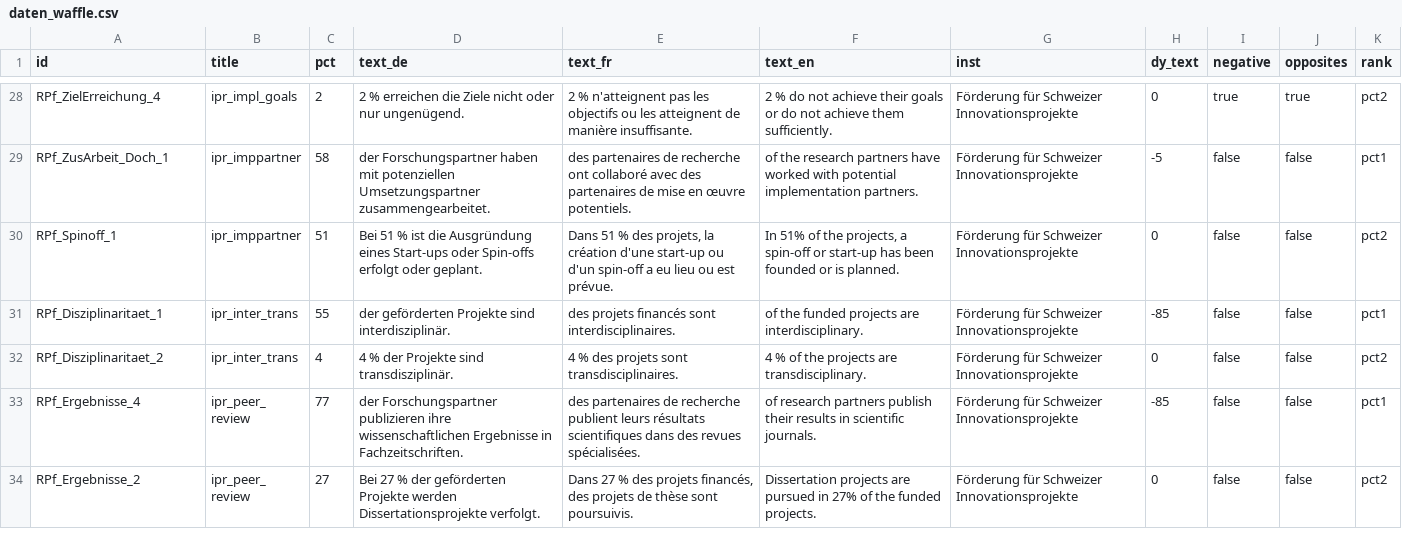
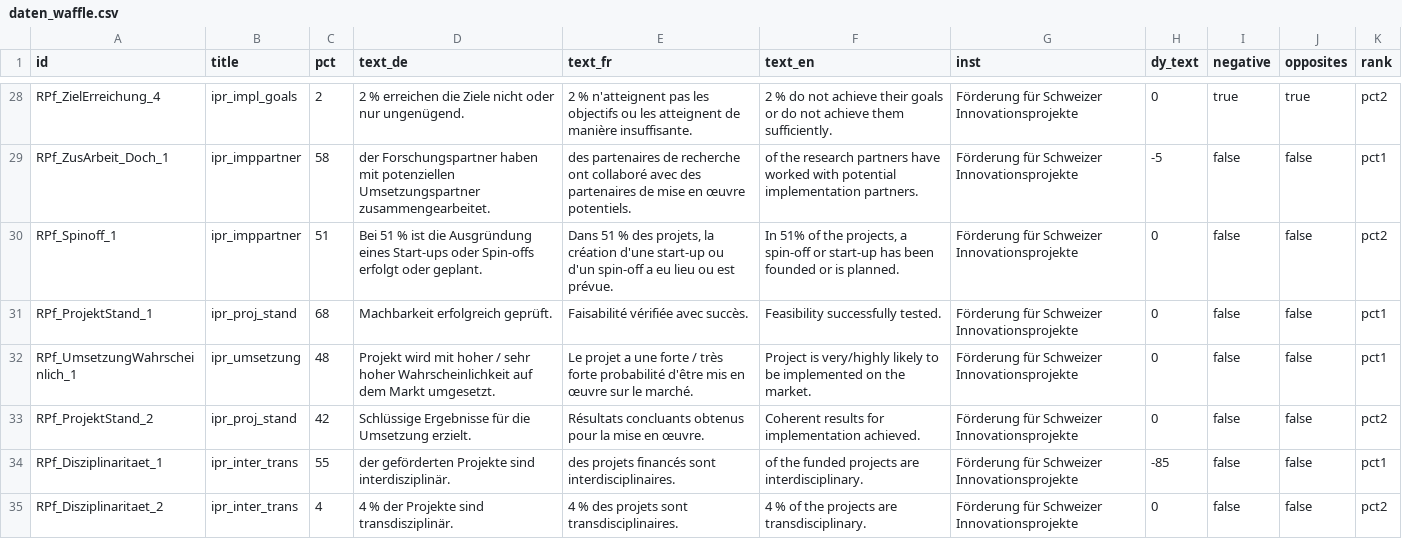
Before and after one commit to Innosuisse-Impact/impact-monitor-2026, a CSV file: src/data/daten_waffle.csv, drawn as a sheet; only a part is shown, gaps mark what is left out; the shorter side is filled out with more unchanged rows; the diff names each change by its address in the sheet, - before the commit and + after, or states it on an @@ line.

```diff
--- a/src/data/daten_waffle.csv
+++ b/src/data/daten_waffle.csv
+row 31: RPf_ProjektStand_1 | ipr_proj_stand | 68 | Machbarkeit erfolgreich geprüft. | Faisabilité vérifiée avec succès. | Feasibility successfully tested. | Förderung für Schweizer Innovationsprojekte | 0 | false | false | pct1
+row 32: RPf_UmsetzungWahrscheinlich_1 | ipr_umsetzung | 48 | Projekt wird mit hoher / sehr hoher Wahrscheinlichkeit auf dem Markt umgesetzt. | Le projet a une forte / très forte probabilité d'être mis en œuvre sur le marché. | Project is very/highly likely to be implemented on the market. | Förderung für Schweizer Innovationsprojekte | 0 | false | false | pct1
+row 33: RPf_ProjektStand_2 | ipr_proj_stand | 42 | Schlüssige Ergebnisse für die Umsetzung erzielt. | Résultats concluants obtenus pour la mise en œuvre. | Coherent results for implementation achieved. | Förderung für Schweizer Innovationsprojekte | 0 | false | false | pct2
```
Also changed, not shown: src/data/daten_ergebnisse.csv, 5 other files.
